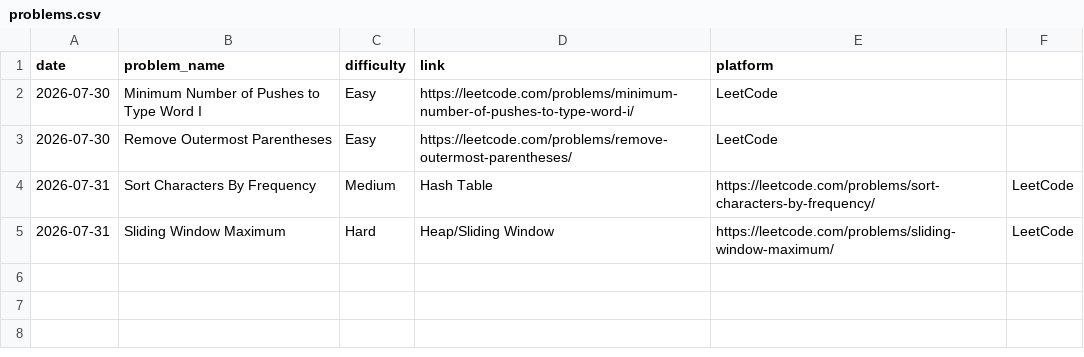
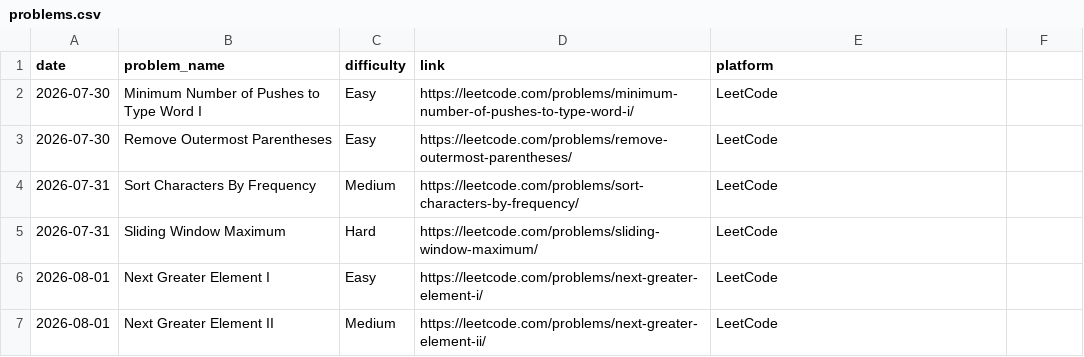
Before and after one commit to vikramnegi21/Dsa-practice-, a CSV file: problems.csv, drawn as a sheet.

Commit message:
Update problems.csv

```diff
--- a/problems.csv
+++ b/problems.csv
@@ -3,3 +3,5 @@ date,problem_name,difficulty,link,platform
 2026-07-30,Remove Outermost Parentheses,Easy,https://leetcode.com/problems/remove-outermost-parentheses/,LeetCode
-2026-07-31,Sort Characters By Frequency,Medium,Hash Table,https://leetcode.com/problems/sort-characters-by-frequency/,LeetCode
-2026-07-31,Sliding Window Maximum,Hard,Heap/Sliding Window,https://leetcode.com/problems/sliding-window-maximum/,LeetCode
+2026-07-31,Sort Characters By Frequency,Medium,https://leetcode.com/problems/sort-characters-by-frequency/,LeetCode
+2026-07-31,Sliding Window Maximum,Hard,https://leetcode.com/problems/sliding-window-maximum/,LeetCode
+2026-08-01,Next Greater Element I,Easy,https://leetcode.com/problems/next-greater-element-i/,LeetCode
+2026-08-01,Next Greater Element II,Medium,https://leetcode.com/problems/next-greater-element-ii/,LeetCode
```
